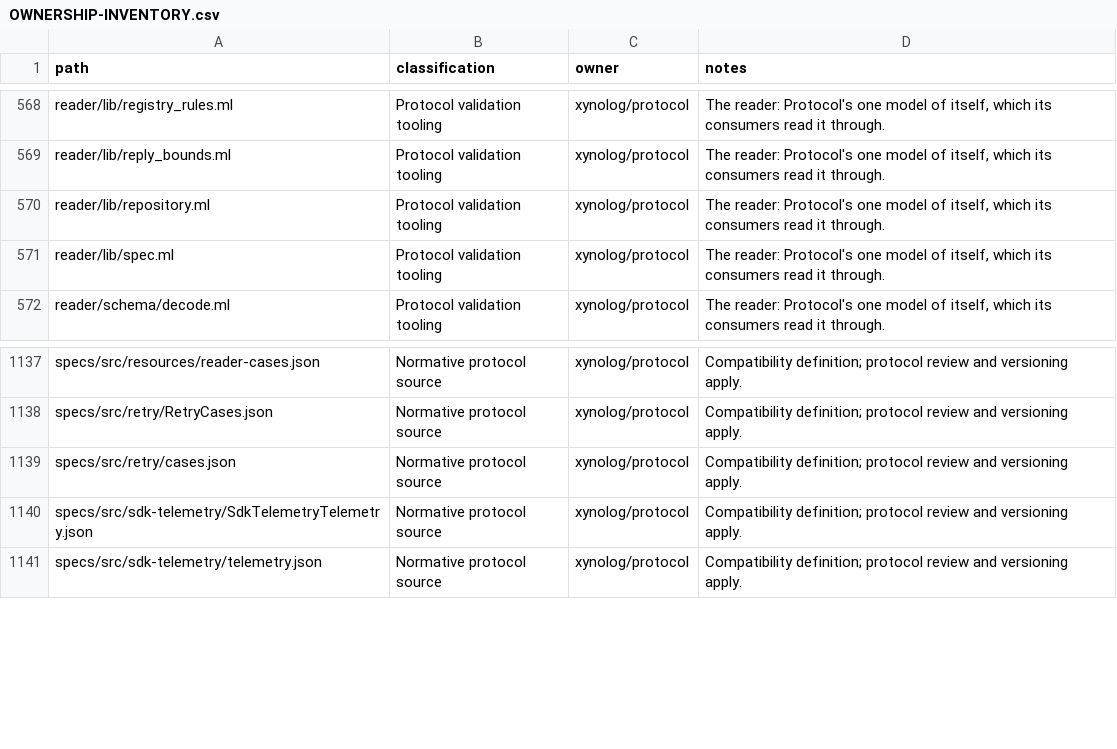
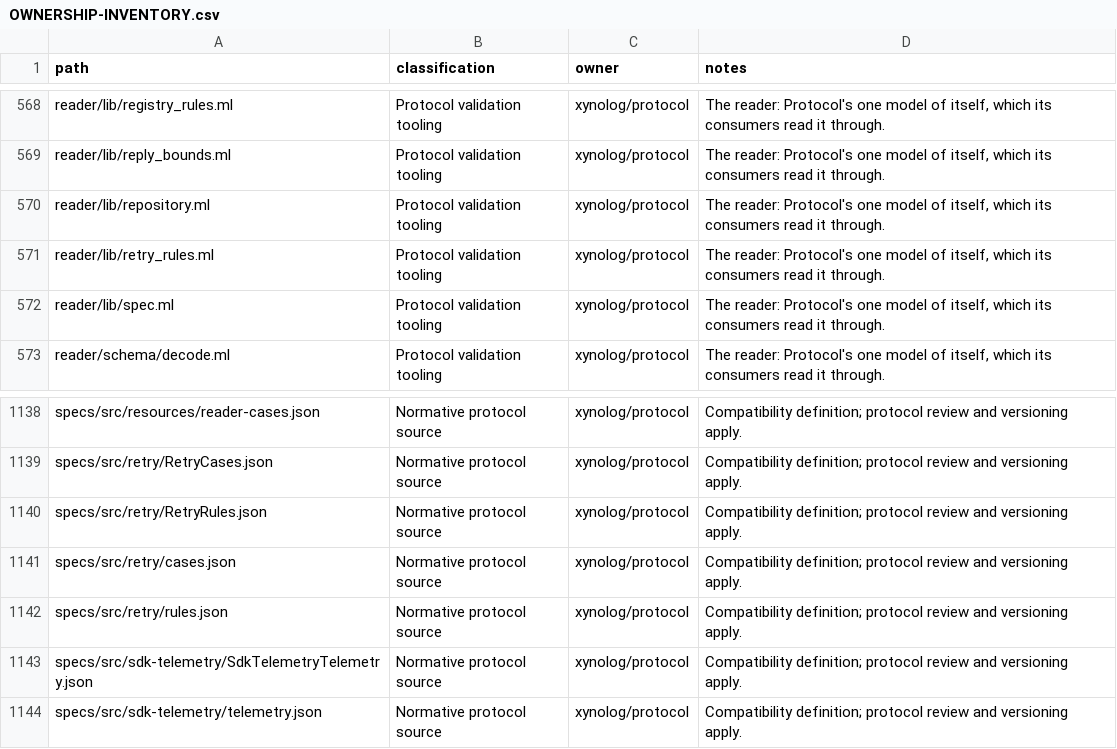
Before and after one commit to Xynoplex/protocol, a CSV file: OWNERSHIP-INVENTORY.csv, drawn as a sheet; only a part is shown, gaps mark what is left out; the diff names each change by its address in the sheet, - before the commit and + after, or states it on an @@ line.

Commit message:
Protocol states the statuses each retry rule retries, as sets
retry/cases.json gave each rule's verdict as example rows, so no SDK's
status sets could be read or checked as sets: C# read the rows as the set
and missed 504 until a row named it, and Swift's job rule missed 502 and
504 while every row passed.

retry/rules.json, with its schema RetryRules.json, states each rule's
sets: the statuses it retries, the status from which job and refresh
retry every status, transport's idempotent methods, and whether refresh
retries an exchange the issuer did not answer. The reader holds every row
of retry/cases.json to them, and refuses a set out of order, a status a
statusFrom already covers, and a member no row of its rule retries.
TRANSPORT-HTTP.md names the boot rule where it restated its statuses,
and each citation of a rule's verdict names retry/rules.json.

Signed-off-by: Adam Pingel <oss@pingel.org>

```diff
--- a/OWNERSHIP-INVENTORY.csv
+++ b/OWNERSHIP-INVENTORY.csv
+row 571: reader/lib/retry_rules.ml | Protocol validation tooling | xynolog/protocol | The reader: Protocol's one model of itself, which its consumers read it through.
+row 1140: specs/src/retry/RetryRules.json | Normative protocol source | xynolog/protocol | Compatibility definition; protocol review and versioning apply.
+row 1142: specs/src/retry/rules.json | Normative protocol source | xynolog/protocol | Compatibility definition; protocol review and versioning apply.
```
Also changed, not shown: 16 other files.
